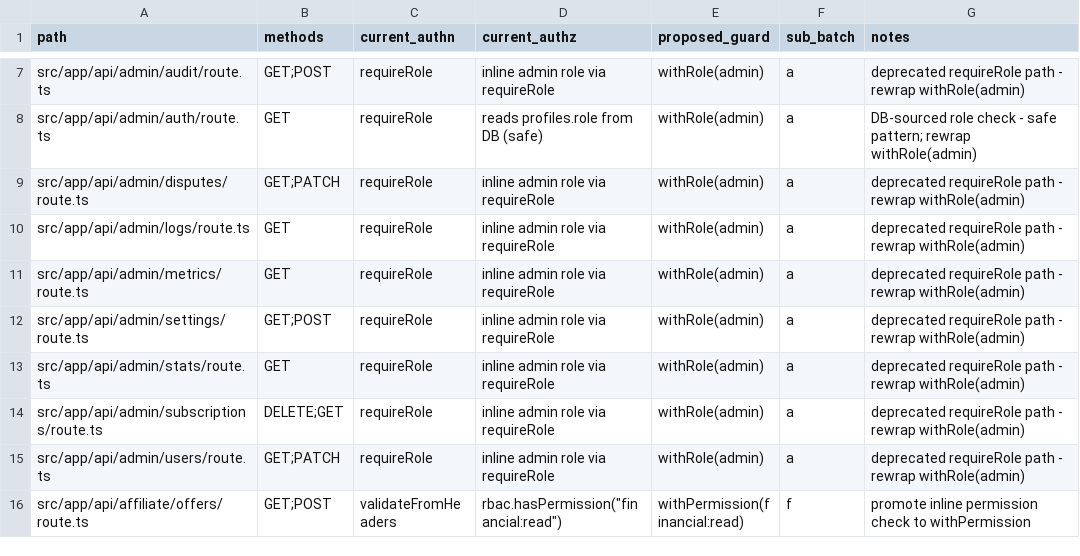
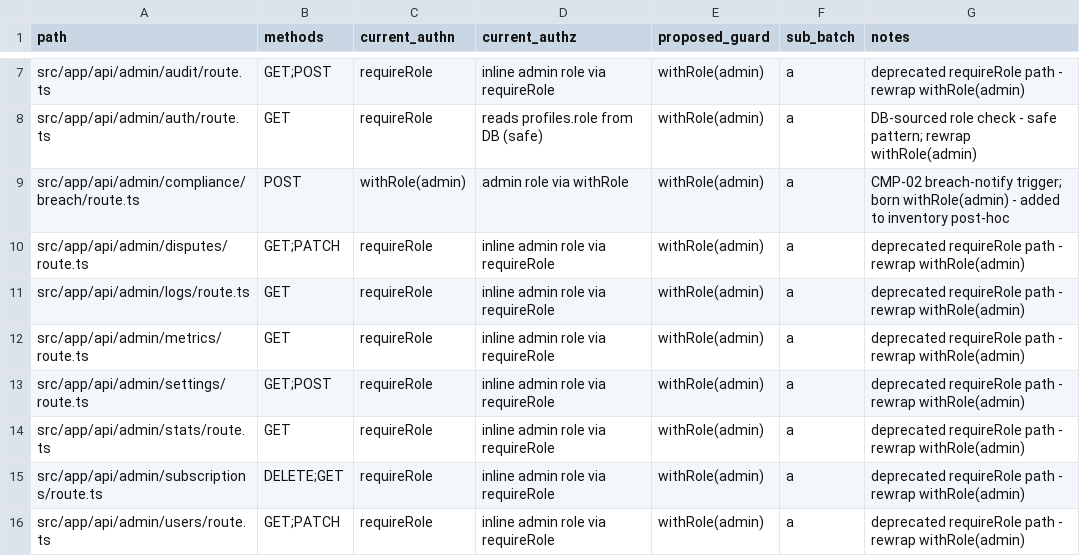
Before and after one commit to AllienNova/CreditMaster-Pro-app, a CSV file: docs/superpowers/auth-route-inventory.csv, drawn as a sheet; only a part is shown, gaps mark what is left out; the shorter side is filled out with more unchanged rows.

```diff
--- a/docs/superpowers/auth-route-inventory.csv
+++ b/docs/superpowers/auth-route-inventory.csv
@@ -8,2 +8,3 @@ src/app/api/admin/audit/route.ts,GET;POST,requireRole,inline admin role via requ
 src/app/api/admin/auth/route.ts,GET,requireRole,reads profiles.role from DB (safe),withRole(admin),a,DB-sourced role check - safe pattern; rewrap withRole(admin)
+src/app/api/admin/compliance/breach/route.ts,POST,withRole(admin),admin role via withRole,withRole(admin),a,CMP-02 breach-notify trigger; born withRole(admin) - added to inventory post-hoc
 src/app/api/admin/disputes/route.ts,GET;PATCH,requireRole,inline admin role via requireRole,withRole(admin),a,deprecated requireRole path - rewrap withRole(admin)
```
Also changed, not shown: 1 other file.
